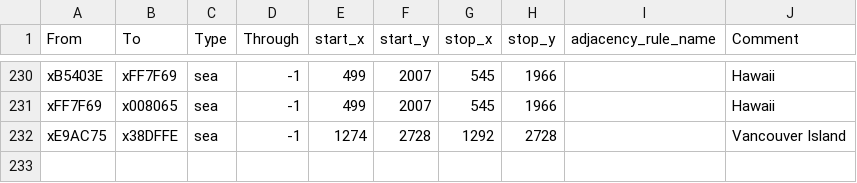
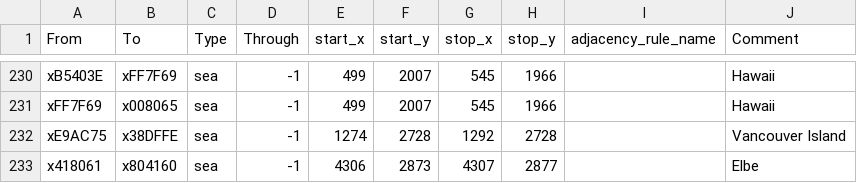
Before and after one commit to Radsterman/Victorian-Flavor-Mod, a CSV file: map_data/adjacencies.csv, drawn as a sheet; only a part is shown, gaps mark what is left out; the diff names each change by its address in the sheet, - before the commit and + after, or states it on an @@ line.

Commit message:
Strait over Elbe by Hamburg

```diff
--- a/map_data/adjacencies.csv
+++ b/map_data/adjacencies.csv
+row 233: x418061 | x804160 | sea | -1 | 4306 | 2873 | 4307 | 2877 |  | Elbe
```
